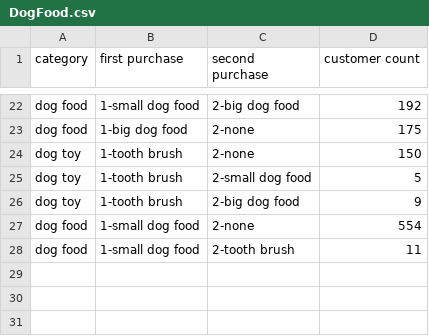
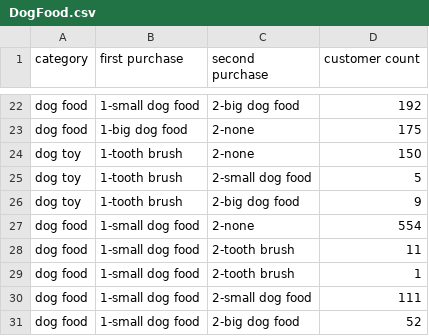
Before and after one commit to pocupine/sankey, a CSV file: DogFood.csv, drawn as a sheet; only a part is shown, gaps mark what is left out.

Commit message:
Update DogFood.csv

```diff
--- a/DogFood.csv
+++ b/DogFood.csv
@@ -28 +28,4 @@ dog food,  1-small dog food,    2-none,                    554
 dog food,  1-small dog food,    2-tooth brush,              11
+dog food,  1-small dog food,    2-tooth brush,              1
+dog food,  1-small dog food,    2-small dog food,          111
+dog food,  1-small dog food,    2-big dog food,             52
```
